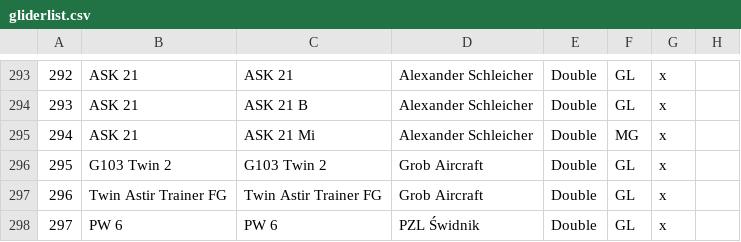
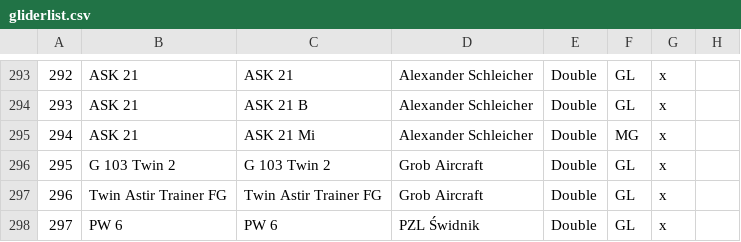
Before and after one commit to weglide/GliderList, a CSV file: gliderlist.csv, drawn as a sheet; only a part is shown, gaps mark what is left out; the diff names each change by its address in the sheet, - before the commit and + after, or states it on an @@ line.

Commit message:
Fix naming for G103 Twin Astir 2

```diff
--- a/gliderlist.csv
+++ b/gliderlist.csv
-B296: G103 Twin 2
+B296: G 103 Twin 2
-C296: G103 Twin 2
+C296: G 103 Twin 2
```
